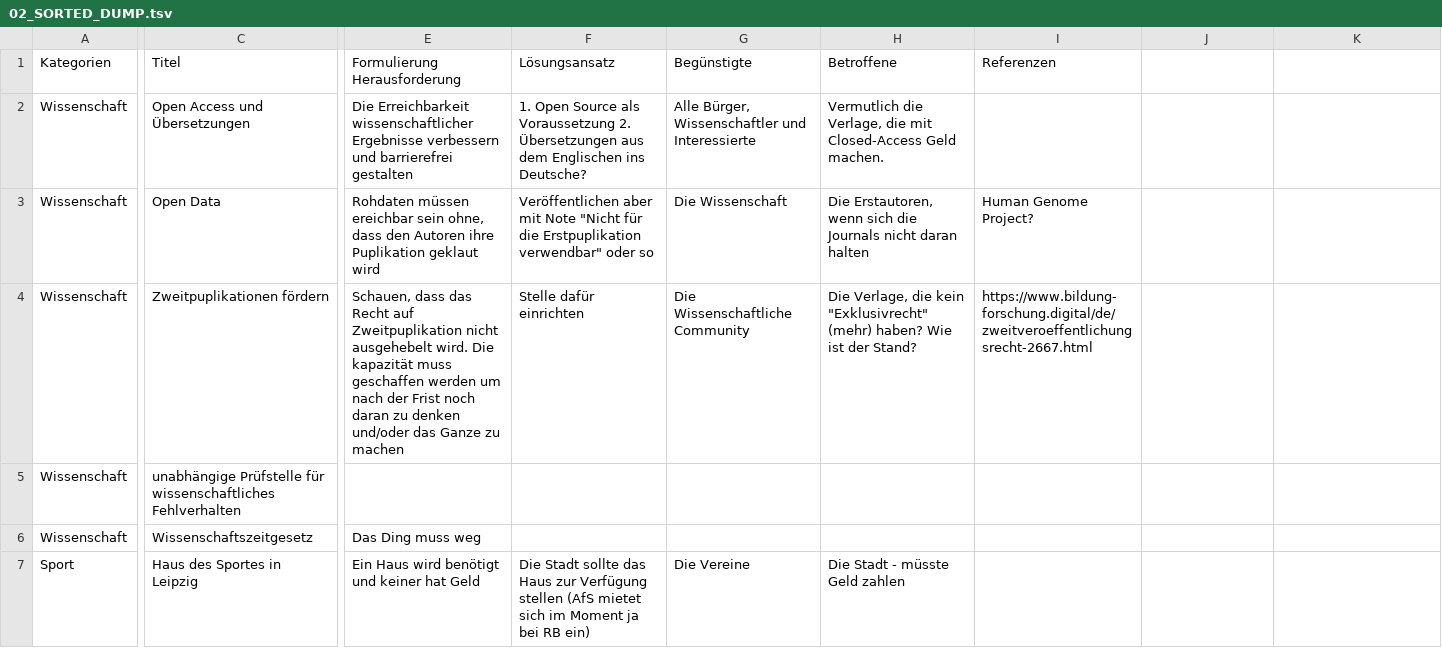
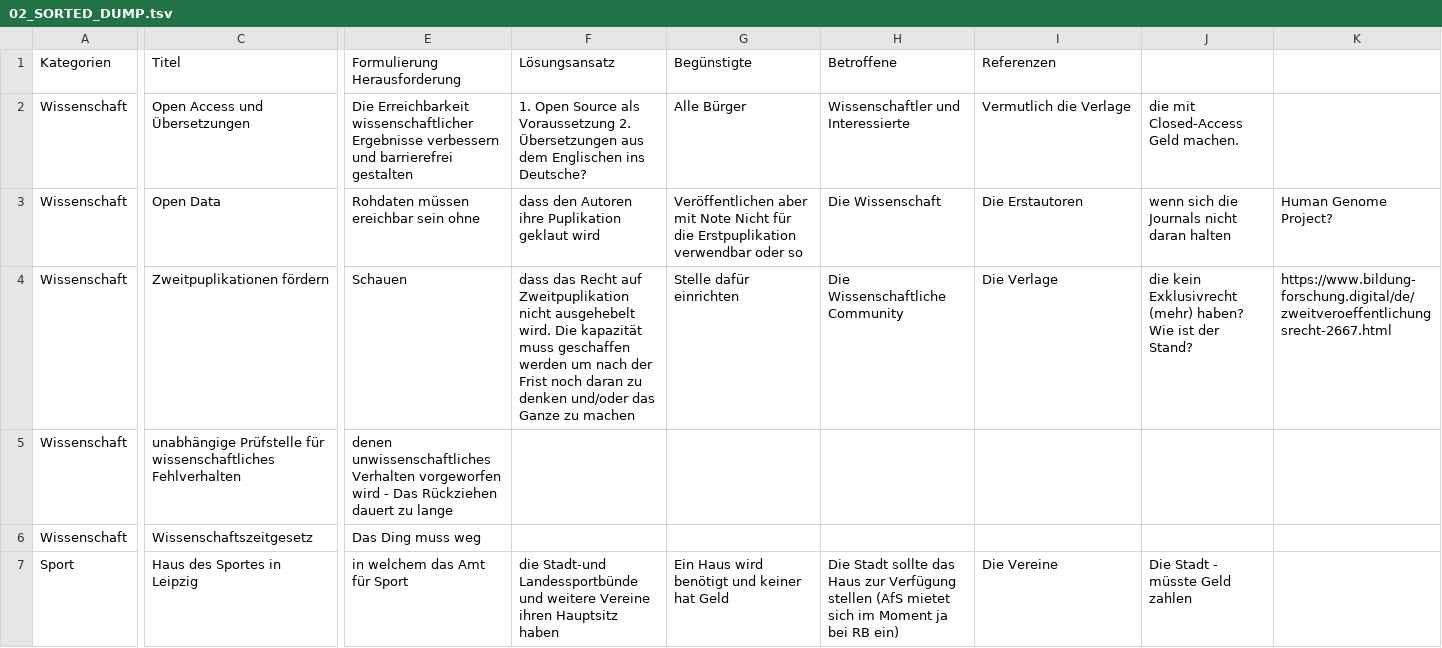
Before and after one commit to MerlinSzymanski/Antraege, a TSV file: 00_Ideen/02_SORTED_DUMP.tsv, drawn as a sheet; only a part is shown, gaps mark what is left out; the diff covers the shown part only; the diff names each change by its address in the sheet, - before the commit and + after, or states it on an @@ line.

```diff
--- a/00_Ideen/02_SORTED_DUMP.tsv
+++ b/00_Ideen/02_SORTED_DUMP.tsv
-G2 (Begünstigte): Alle Bürger, Wissenschaftler und Interessierte
+G2 (Begünstigte): Alle Bürger
-H2 (Betroffene): Vermutlich die Verlage, die mit Closed-Access Geld machen.
+H2 (Betroffene): Wissenschaftler und Interessierte
-I2 (Referenzen): (empty)
+I2 (Referenzen): Vermutlich die Verlage
-J2: (empty)
+J2: die mit Closed-Access Geld machen.
-E3 (Formulierung Herausforderung): …ereichbar sein ohne, dass den Autoren ihre Puplikation geklaut wird
+E3 (Formulierung Herausforderung): …ereichbar sein ohne
-F3 (Lösungsansatz): Veröffentlichen aber mit Note "Nicht für die Erstpuplikation verwendbar" oder so
+F3 (Lösungsansatz): dass den Autoren ihre Puplikation geklaut wird
-G3 (Begünstigte): Die Wissenschaft
+G3 (Begünstigte): Veröffentlichen aber mit Note Nicht für die Erstpuplikation verwendbar oder so
-H3 (Betroffene): Die Erstautoren, wenn sich die Journals nicht daran halten
+H3 (Betroffene): Die Wissenschaft
-I3 (Referenzen): Human Genome Project?
+I3 (Referenzen): Die Erstautoren
-J3: (empty)
+J3: wenn sich die Journals nicht daran halten
-K3: (empty)
+K3: Human Genome Project?
-E4 (Formulierung Herausforderung): Schauen, dass das Recht auf Zweitpuplikation nicht ausgehebelt wird. Die kapazität muss geschaffen werden um nach der Frist noch daran zu denken und/oder das Ganze zu machen
+E4 (Formulierung Herausforderung): Schauen
-F4 (Lösungsansatz): Stelle dafür einrichten
+F4 (Lösungsansatz): dass das Recht auf Zweitpuplikation nicht ausgehebelt wird. Die kapazität muss geschaffen werden um nach der Frist noch daran zu denken und/oder das Ganze zu machen
-G4 (Begünstigte): Die Wissenschaftliche Community
+G4 (Begünstigte): Stelle dafür einrichten
-H4 (Betroffene): Die Verlage, die kein "Exklusivrecht" (mehr) haben? Wie ist der Stand?
+H4 (Betroffene): Die Wissenschaftliche Community
-I4 (Referenzen): https://www.bildung-forschung.digital/de/zweitveroeffentlichungsrecht-2667.html
+I4 (Referenzen): Die Verlage
-J4: (empty)
+J4: die kein Exklusivrecht (mehr) haben? Wie ist der Stand?
-K4: (empty)
+K4: https://www.bildung-forschung.digital/de/zweitveroeffentlichungsrecht-2667.html
-E5 (Formulierung Herausforderung): (empty)
+E5 (Formulierung Herausforderung): denen unwissenschaftliches Verhalten vorgeworfen wird - Das Rückziehen dauert zu lange
-E7 (Formulierung Herausforderung): Ein Haus wird benötigt und keiner hat Geld
+E7 (Formulierung Herausforderung): in welchem das Amt für Sport
-F7 (Lösungsansatz): Die Stadt sollte das Haus zur Verfügung stellen (AfS mietet sich im Moment ja bei RB ein)
+F7 (Lösungsansatz): die Stadt-und Landessportbünde und weitere Vereine ihren Hauptsitz haben
-G7 (Begünstigte): Die Vereine
+G7 (Begünstigte): Ein Haus wird benötigt und keiner hat Geld
-H7 (Betroffene): Die Stadt - müsste Geld zahlen
+H7 (Betroffene): Die Stadt sollte das Haus zur Verfügung stellen (AfS mietet sich im Moment ja bei RB ein)
-I7 (Referenzen): (empty)
+I7 (Referenzen): Die Vereine
-J7: (empty)
+J7: Die Stadt - müsste Geld zahlen
```
Also changed, not shown: 1 added row, 1 removed row and 72 edited cells elsewhere in this file, 1 other file.
